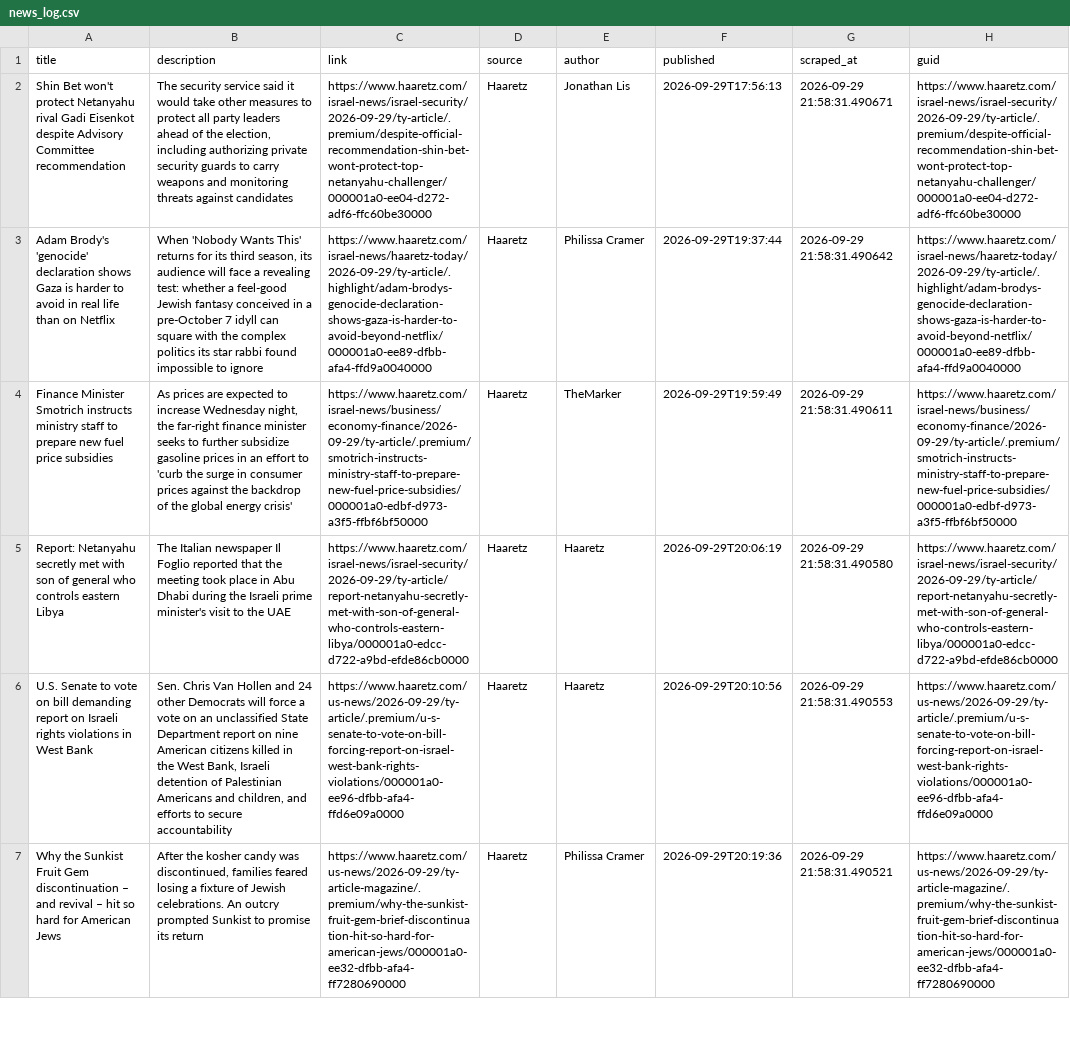
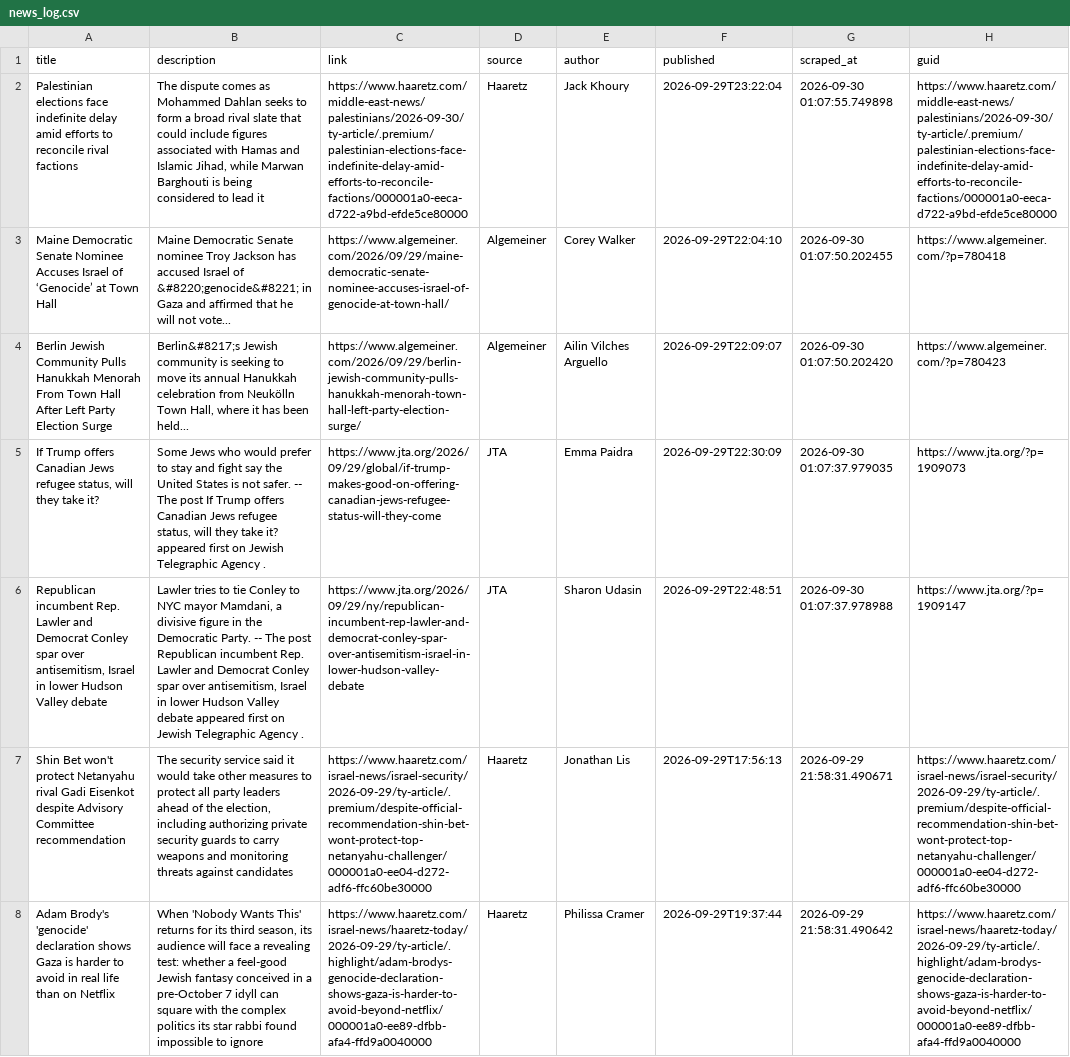
Before and after one commit to jballhalla/jewish-studies-feed, a CSV file: data/memory/news_log.csv, drawn as a sheet; only a part is shown; the shorter side is filled out with more unchanged rows; the diff names each change by its address in the sheet, - before the commit and + after, or states it on an @@ line.

```diff
--- a/data/memory/news_log.csv
+++ b/data/memory/news_log.csv
+row 2: Palestinian elections face indefinite delay amid efforts to reconcile rival factions | The dispute comes as Mohammed Dahlan seeks to form a broad rival slate that could include figures associated with Hamas and Islamic Jihad, while Marwan Barghouti is being considered to lead it | https://www.haaretz.com/middle-east-news/palestinians/2026-09-30/ty-article/.premium/palestinian-elections-face-indefinite-delay-amid-efforts-to-reconcile-factions/000001a0-eeca-d722-a9bd-efde5ce80000 | Haaretz | Jack Khoury | 2026-09-29T23:22:04 | 2026-09-30 01:07:55.749898 | https://www.haaretz.com/middle-east-news/palestinians/2026-09-30/ty-article/.premium/palestinian-elections-face-indefinite-delay-amid-efforts-to-reconcile-factions/000001a0-eeca-d722-a9bd-efde5ce80000
+row 3: Maine Democratic Senate Nominee Accuses Israel of ‘Genocide’ at Town Hall | Maine Democratic Senate nominee Troy Jackson has accused Israel of &#8220;genocide&#8221; in Gaza and affirmed that he will not vote... | https://www.algemeiner.com/2026/09/29/maine-democratic-senate-nominee-accuses-israel-of-genocide-at-town-hall/ | Algemeiner | Corey Walker | 2026-09-29T22:04:10 | 2026-09-30 01:07:50.202455 | https://www.algemeiner.com/?p=780418
+row 4: Berlin Jewish Community Pulls Hanukkah Menorah From Town Hall After Left Party Election Surge | Berlin&#8217;s Jewish community is seeking to move its annual Hanukkah celebration from Neukölln Town Hall, where it has been held... | https://www.algemeiner.com/2026/09/29/berlin-jewish-community-pulls-hanukkah-menorah-town-hall-left-party-election-surge/ | Algemeiner | Ailin Vilches Arguello | 2026-09-29T22:09:07 | 2026-09-30 01:07:50.202420 | https://www.algemeiner.com/?p=780423
+row 5: If Trump offers Canadian Jews refugee status, will they take it? | Some Jews who would prefer to stay and fight say the United States is not safer. -- The post If Trump offers Canadian Jews refugee status, will they take it? appeared first on Jewish Telegraphic Agency . | https://www.jta.org/2026/09/29/global/if-trump-makes-good-on-offering-canadian-jews-refugee-status-will-they-come | JTA | Emma Paidra | 2026-09-29T22:30:09 | 2026-09-30 01:07:37.979035 | https://www.jta.org/?p=1909073
+row 6: Republican incumbent Rep. Lawler and Democrat Conley spar over antisemitism, Israel in lower Hudson Valley debate | Lawler tries to tie Conley to NYC mayor Mamdani, a divisive figure in the Democratic Party. -- The post Republican incumbent Rep. Lawler and Democrat Conley spar over antisemitism, Israel in lower Hudson Valley debate appeared first on Jewish Telegraphic Agency . | https://www.jta.org/2026/09/29/ny/republican-incumbent-rep-lawler-and-democrat-conley-spar-over-antisemitism-israel-in-lower-hudson-valley-debate | JTA | Sharon Udasin | 2026-09-29T22:48:51 | 2026-09-30 01:07:37.978988 | https://www.jta.org/?p=1909147
```
